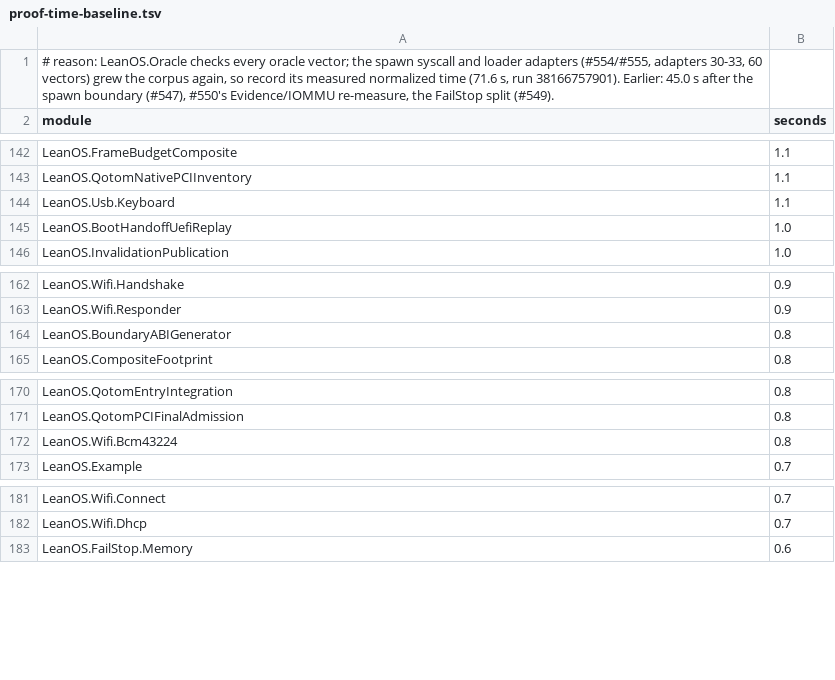
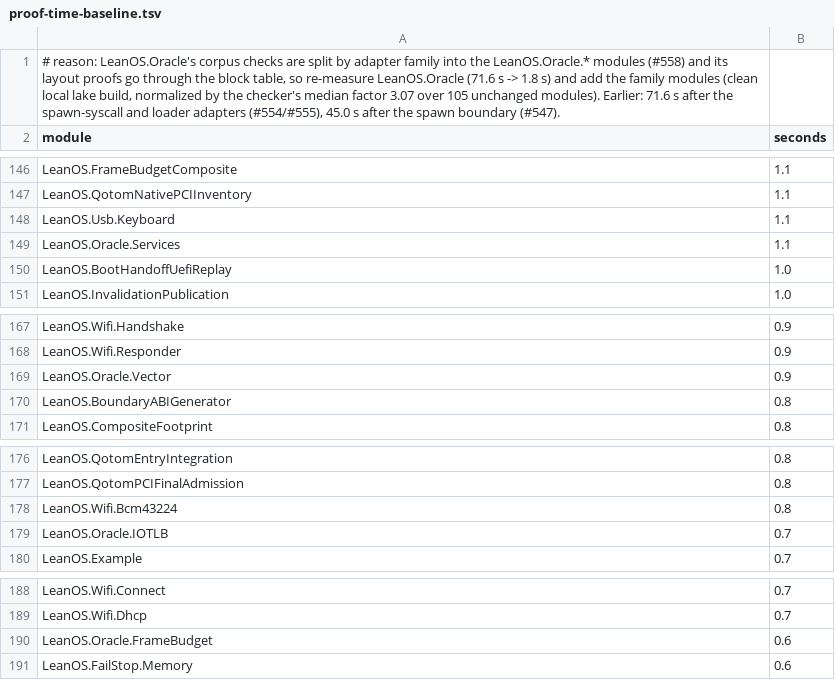
Before and after one commit to rudi-cilibrasi/leanos, a TSV file: scripts/proof-time-baseline.tsv, drawn as a sheet; only a part is shown, gaps mark what is left out; the diff covers the shown part only.

```diff
--- a/scripts/proof-time-baseline.tsv
+++ b/scripts/proof-time-baseline.tsv
@@ -1,2 +1,2 @@
-# reason: LeanOS.Oracle checks every oracle vector; the spawn syscall and loader adapters (#554/#555, adapters 30-33, 60 vectors) grew the corpus again, so record its measured normalized time (71.6 s, run 38166757901). Earlier: 45.0 s after the spawn boundary (#547), #550's Evidence/IOMMU re-measure, the FailStop split (#549).
+# reason: LeanOS.Oracle's corpus checks are split by adapter family into the LeanOS.Oracle.* modules (#558) and its layout proofs go through the block table, so re-measure LeanOS.Oracle (71.6 s -> 1.8 s) and add the family modules (clean local lake build, normalized by the checker's median factor 3.07 over 105 unchanged modules). Earlier: 71.6 s after the spawn-syscall and loader adapters (#554/#555), 45.0 s after the spawn boundary (#547).
 module	seconds
@@ -144,2 +148,3 @@ LeanOS.QotomNativePCIInventory	1.1
 LeanOS.Usb.Keyboard	1.1
+LeanOS.Oracle.Services	1.1
 LeanOS.BootHandoffUefiReplay	1.0
@@ -163,2 +168,3 @@ LeanOS.Wifi.Handshake	0.9
 LeanOS.Wifi.Responder	0.9
+LeanOS.Oracle.Vector	0.9
 LeanOS.BoundaryABIGenerator	0.8
@@ -172,2 +178,3 @@ LeanOS.QotomPCIFinalAdmission	0.8
 LeanOS.Wifi.Bcm43224	0.8
+LeanOS.Oracle.IOTLB	0.7
 LeanOS.Example	0.7
@@ -182,2 +189,3 @@ LeanOS.Wifi.Connect	0.7
 LeanOS.Wifi.Dhcp	0.7
+LeanOS.Oracle.FrameBudget	0.6
 LeanOS.FailStop.Memory	0.6
```
Also changed, not shown: 5 added rows and 1 removed row elsewhere in this file.
